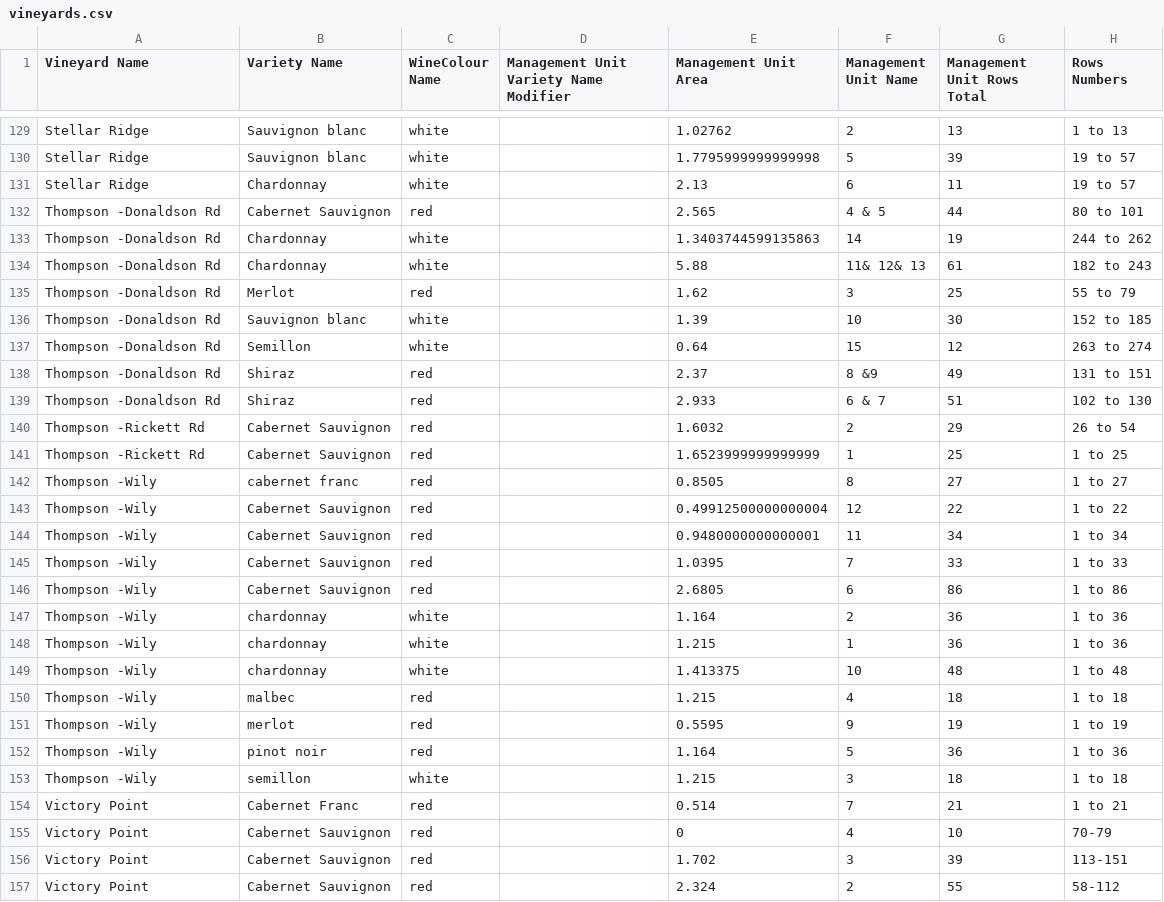
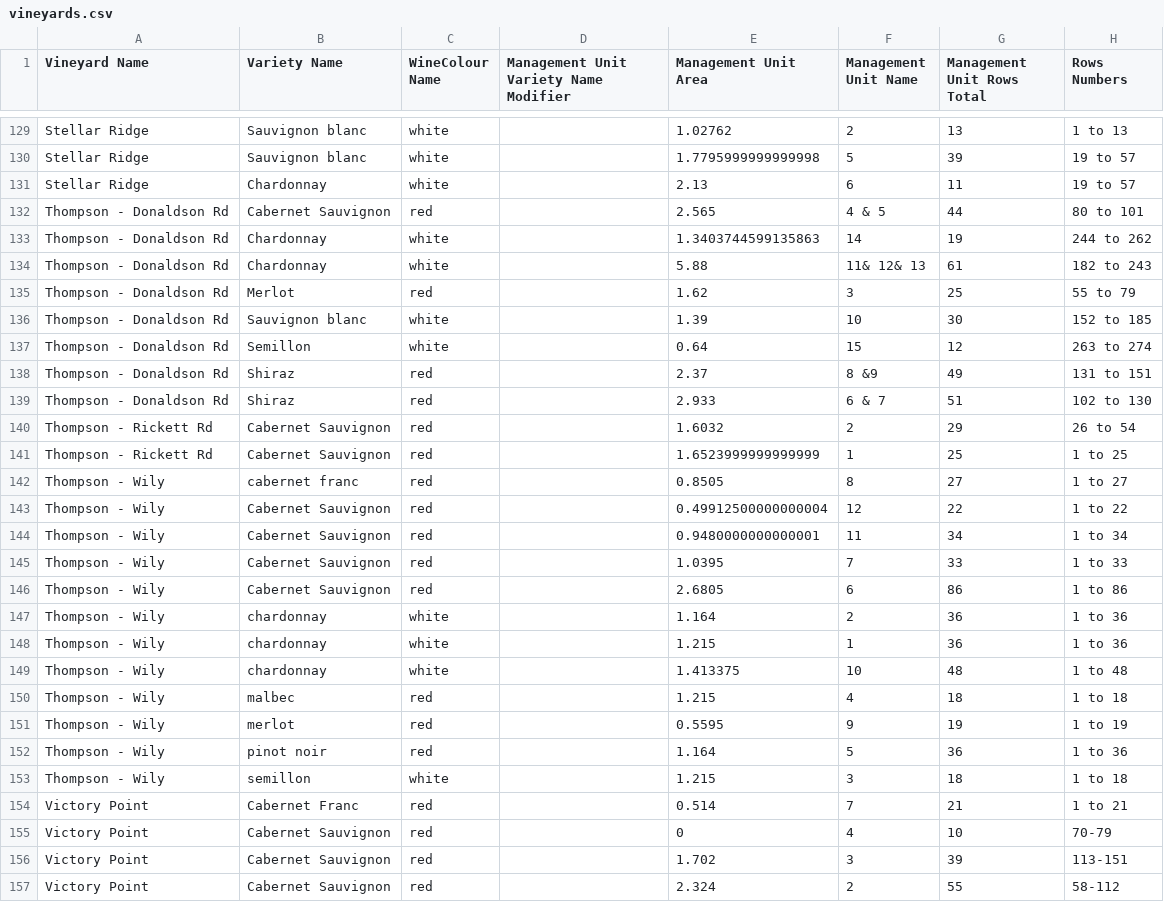
Before and after one commit to harrywykman/vine, a CSV file: data_import_scripts/vineyards.csv, drawn as a sheet; only a part is shown, gaps mark what is left out; the diff covers the shown part only; the diff names each change by its address in the sheet, - before the commit and + after, or states it on an @@ line.

Commit message:
db import scripts

```diff
--- a/data_import_scripts/vineyards.csv
+++ b/data_import_scripts/vineyards.csv
-A132:A139 (Vineyard Name): Thompson -Donaldson Rd
+A132:A139 (Vineyard Name): Thompson - Donaldson Rd
-A140:A141 (Vineyard Name): Thompson -Rickett Rd
+A140:A141 (Vineyard Name): Thompson - Rickett Rd
-A142:A153 (Vineyard Name): Thompson -Wily
+A142:A153 (Vineyard Name): Thompson - Wily
```
Also changed, not shown: 26 edited cells elsewhere in this file, data_import_scripts/varieties.csv, 21 other files.
